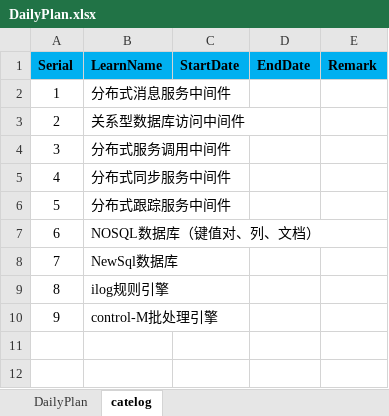
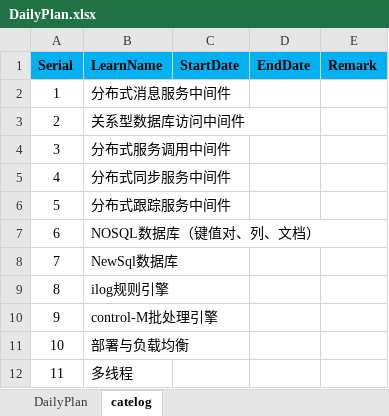
Before and after one commit to shangpengyang/technical-information, an Excel workbook: plan/DailyPlan.xlsx, sheet catelog, drawn as a sheet; values as stored, in another font and other column widths than the file's, no borders; the diff names each change by its address in the sheet, - before the commit and + after, or states it on an @@ line.

```diff
--- a/plan/DailyPlan.xlsx (sheet catelog)
+++ b/plan/DailyPlan.xlsx (sheet catelog)
+row 11: 10 | 部署与负载均衡
+row 12: 11 | 多线程
```
Also changed, not shown: sheet DailyPlan, git/gitnote.xlsx, java/javaNote.xlsx, 2 other files.
